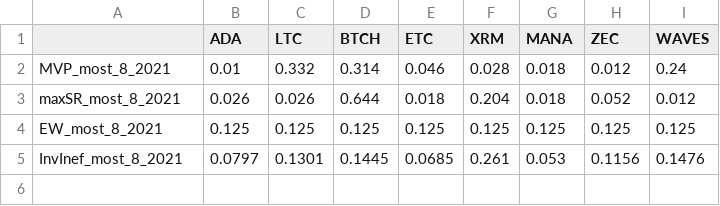
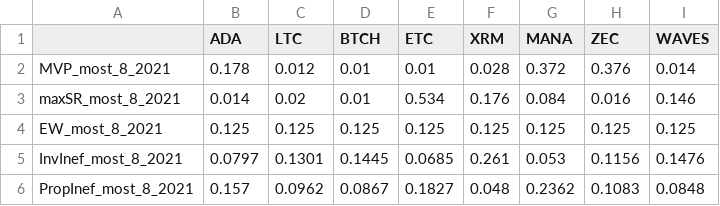
Before and after one commit to SalisEduardo/Fractals-and-Crypto-Portfolios, a CSV file: Results/Complete_Backtest/Weights/most_8_2021.csv, drawn as a sheet.

```diff
--- a/Results/Complete_Backtest/Weights/most_8_2021.csv
+++ b/Results/Complete_Backtest/Weights/most_8_2021.csv
@@ -1,5 +1,6 @@
 "","ADA","LTC","BTCH","ETC","XRM","MANA","ZEC","WAVES"
-"MVP_most_8_2021",0.01,0.332,0.314,0.046,0.028,0.018,0.012,0.24
-"maxSR_most_8_2021",0.026,0.026,0.644,0.018,0.204,0.018,0.052,0.012
+"MVP_most_8_2021",0.178,0.012,0.01,0.01,0.028,0.372,0.376,0.014
+"maxSR_most_8_2021",0.014,0.02,0.01,0.534,0.176,0.084,0.016,0.146
 "EW_most_8_2021",0.125,0.125,0.125,0.125,0.125,0.125,0.125,0.125
 "InvInef_most_8_2021",0.0797,0.1301,0.1445,0.0685,0.261,0.053,0.1156,0.1476
+"PropInef_most_8_2021",0.157,0.0962,0.0867,0.1827,0.048,0.2362,0.1083,0.0848
```
Also changed, not shown: Results/Complete_Backtest/Weights/less_8_2020.csv, Results/Complete_Backtest/Weights/less_8_2021.csv, 26 other files.
